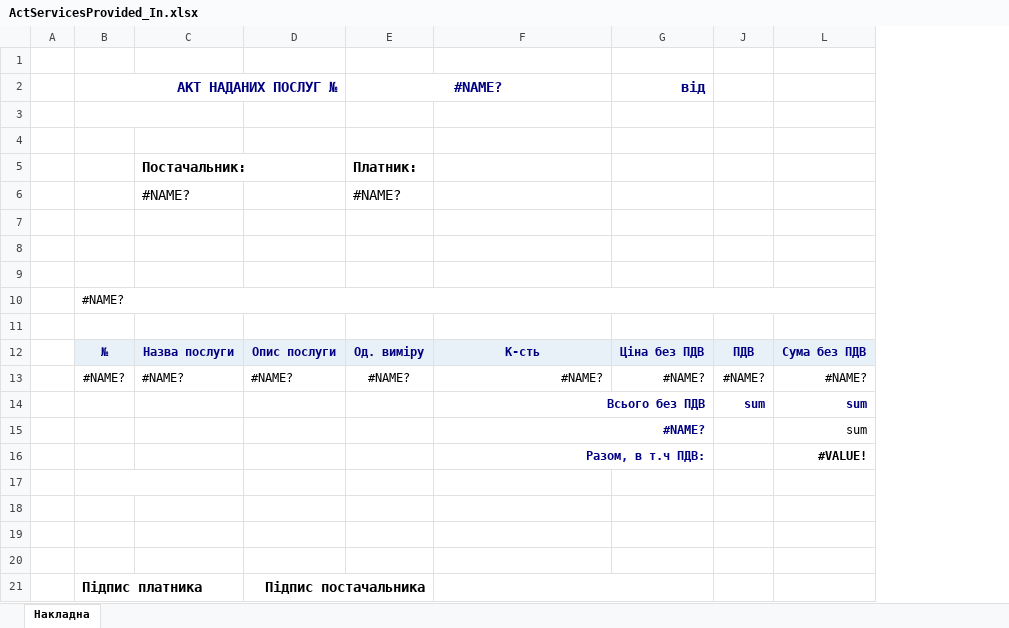
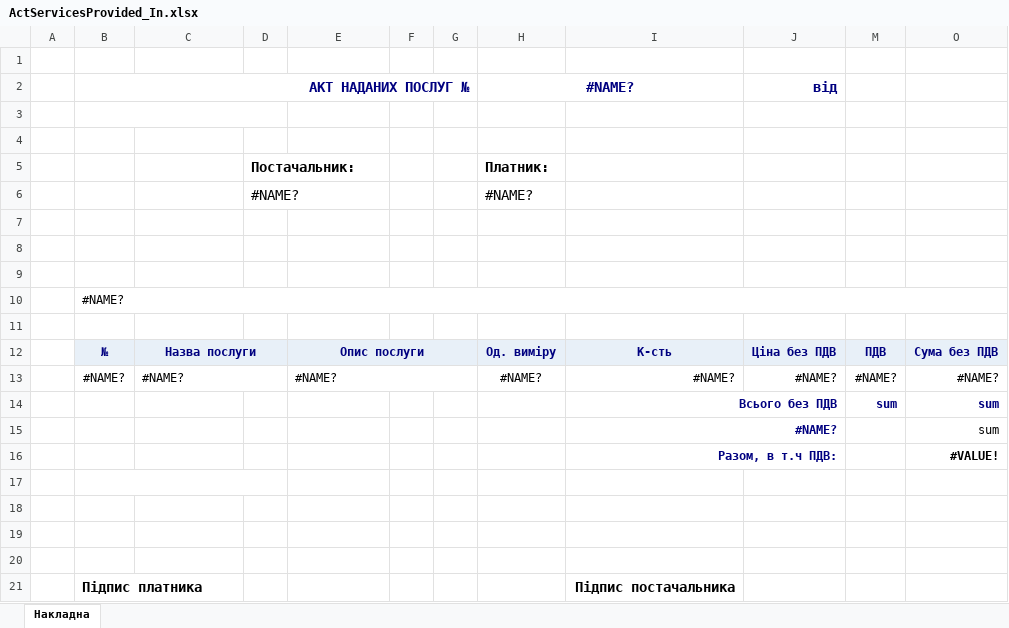
Before and after one commit to sp75/SP-Sklad, an Excel workbook: SP_Sklad/TempLate/ActServicesProvided_In.xlsx, sheet Накладна, drawn as a sheet; values as stored, in another font and other column widths than the file's, no borders; removed rows and columns are numbered as before the commit, all else as after; the diff names each change by its address in the sheet, - before the commit and + after, or states it on an @@ line.

```diff
--- a/SP_Sklad/TempLate/ActServicesProvided_In.xlsx (sheet Накладна)
+++ b/SP_Sklad/TempLate/ActServicesProvided_In.xlsx (sheet Накладна)
+column D, rows 5-6: Постачальник: | #NAME?
+column F, empty
+column G, empty
-C5: Постачальник:
+C5: (empty)
-C6: #NAME?
+C6: (empty)
+C12:D12 merged
+E12:G12 merged
+C13:D13 merged
+E13:G13 merged
-row 21:  | Підпис платника |  | Підпис постачальника
+row 21:  | Підпис платника |  |  |  |  |  |  | Підпис постачальника
```
Also changed, not shown: formulas that keep their value, 7 other files.
